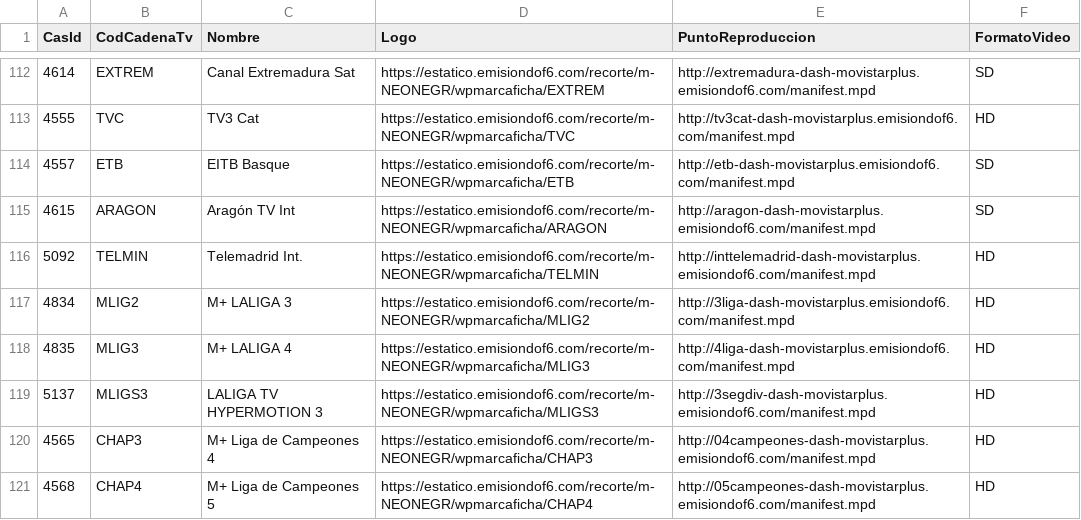
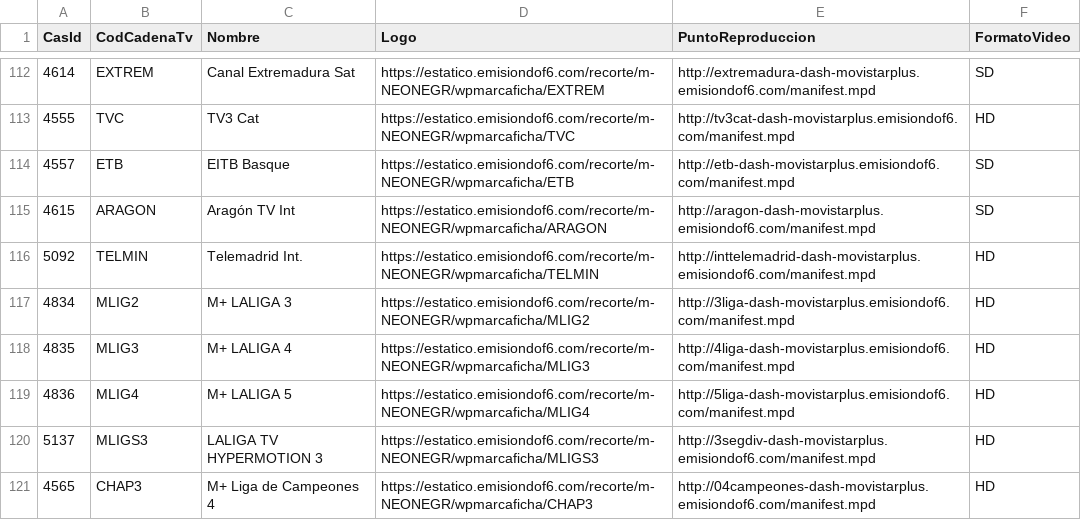
Before and after one commit to parotris3/Mfeed, a CSV file: difusion.csv, drawn as a sheet; only a part is shown, gaps mark what is left out; the shorter side is filled out with more unchanged rows; the diff names each change by its address in the sheet, - before the commit and + after, or states it on an @@ line.

```diff
--- a/difusion.csv
+++ b/difusion.csv
+row 119: 4836 | MLIG4 | M+ LALIGA 5 | https://estatico.emisiondof6.com/recorte/m-NEONEGR/wpmarcaficha/MLIG4 | http://5liga-dash-movistarplus.emisiondof6.com/manifest.mpd | HD
```
Also changed, not shown: cambios.csv.
